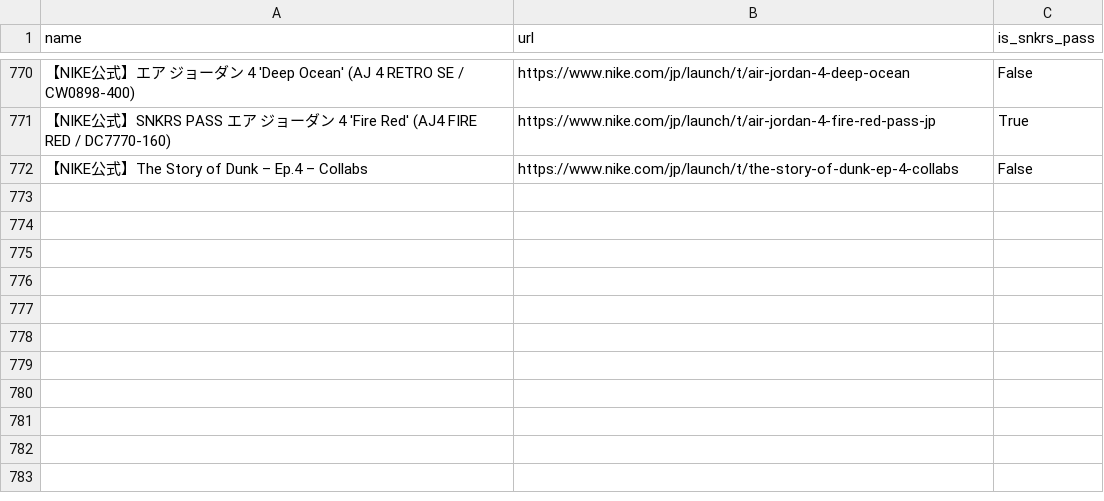
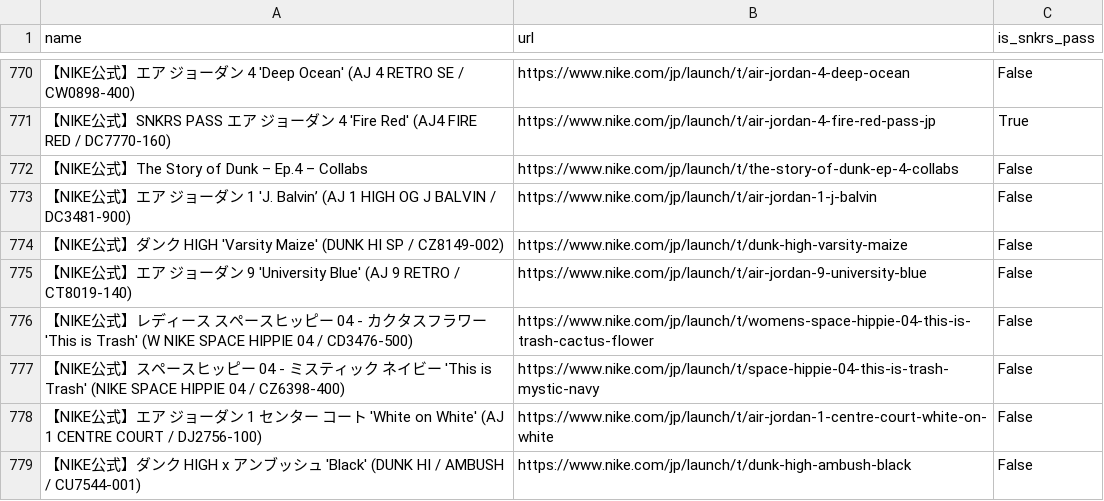
Before and after one commit to shimech/snkrs-news-bot, a CSV file: database/timeline.csv, drawn as a sheet; only a part is shown, gaps mark what is left out; the diff names each change by its address in the sheet, - before the commit and + after, or states it on an @@ line.

Commit message:
add records

```diff
--- a/database/timeline.csv
+++ b/database/timeline.csv
+row 773: 【NIKE公式】エア ジョーダン 1 'J. Balvin’ (AJ 1 HIGH OG J BALVIN / DC3481-900) | https://www.nike.com/jp/launch/t/air-jordan-1-j-balvin | False
+row 774: 【NIKE公式】ダンク HIGH 'Varsity Maize' (DUNK HI SP / CZ8149-002) | https://www.nike.com/jp/launch/t/dunk-high-varsity-maize | False
+row 775: 【NIKE公式】エア ジョーダン 9 'University Blue' (AJ 9 RETRO / CT8019-140) | https://www.nike.com/jp/launch/t/air-jordan-9-university-blue | False
+row 776: 【NIKE公式】レディース スペースヒッピー 04 - カクタスフラワー 'This is Trash' (W NIKE SPACE HIPPIE 04 / CD3476-500) | https://www.nike.com/jp/launch/t/womens-space-hippie-04-this-is-trash-cactus-flower | False
+row 777: 【NIKE公式】スペースヒッピー 04 - ミスティック ネイビー 'This is Trash' (NIKE SPACE HIPPIE 04 / CZ6398-400) | https://www.nike.com/jp/launch/t/space-hippie-04-this-is-trash-mystic-navy | False
+row 778: 【NIKE公式】エア ジョーダン 1 センター コート 'White on White' (AJ 1 CENTRE COURT / DJ2756-100) | https://www.nike.com/jp/launch/t/air-jordan-1-centre-court-white-on-white | False
+row 779: 【NIKE公式】ダンク HIGH x アンブッシュ 'Black' (DUNK HI / AMBUSH / CU7544-001) | https://www.nike.com/jp/launch/t/dunk-high-ambush-black | False
```
